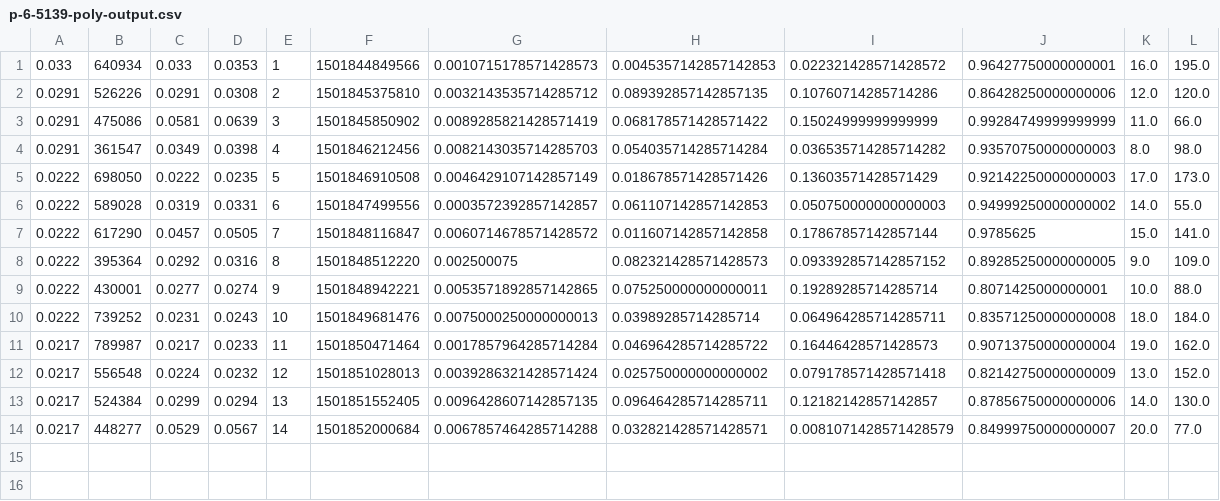
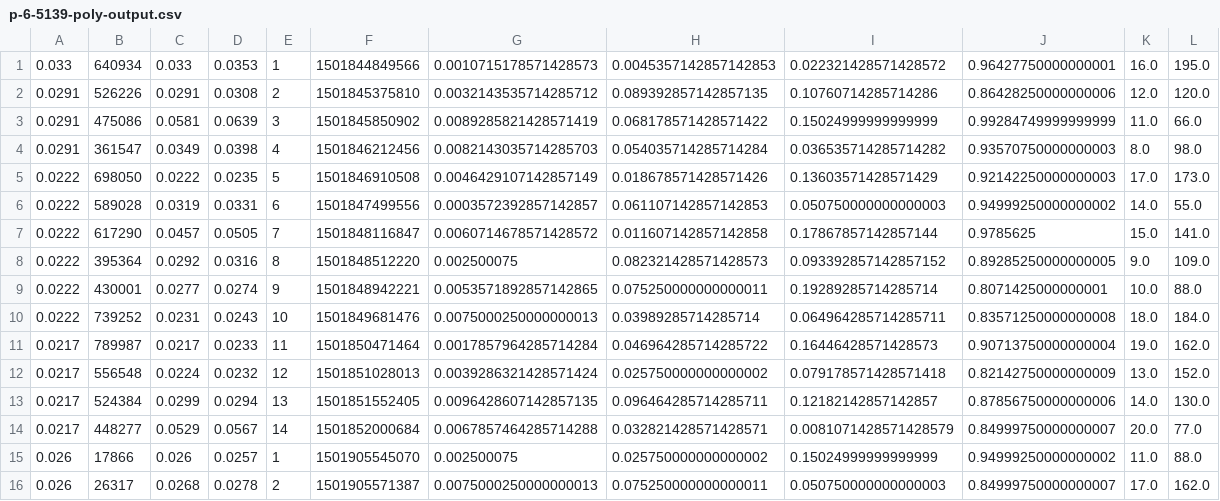
Before and after one commit to ili3p/HORD, a CSV file: 6-MLP/logs/p-6-5139-poly-output.csv, drawn as a sheet.

Commit message:
:lock: Auto-push

```diff
--- a/6-MLP/logs/p-6-5139-poly-output.csv
+++ b/6-MLP/logs/p-6-5139-poly-output.csv
@@ -14 +14,3 @@
 0.0217,448277,0.0529,0.0567,14,1501852000684,0.0067857464285714288,0.032821428571428571,0.0081071428571428579,0.84999750000000007,20.0,77.0
+0.026,17866,0.026,0.0257,1,1501905545070,0.002500075,0.025750000000000002,0.15024999999999999,0.94999250000000002,11.0,88.0
+0.026,26317,0.0268,0.0278,2,1501905571387,0.0075000250000000013,0.075250000000000011,0.050750000000000003,0.84999750000000007,17.0,162.0
```
